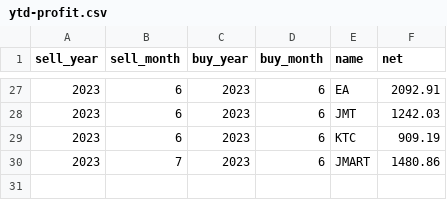
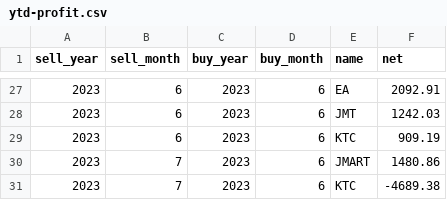
Before and after one commit to santimcs/obsidian-git-sync, a CSV file: Data/ytd-profit.csv, drawn as a sheet; only a part is shown, gaps mark what is left out; the diff names each change by its address in the sheet, - before the commit and + after, or states it on an @@ line.

```diff
--- a/Data/ytd-profit.csv
+++ b/Data/ytd-profit.csv
+row 31: 2023 | 7 | 2023 | 6 | KTC | -4689.38
```
Also changed, not shown: 1 other file.
